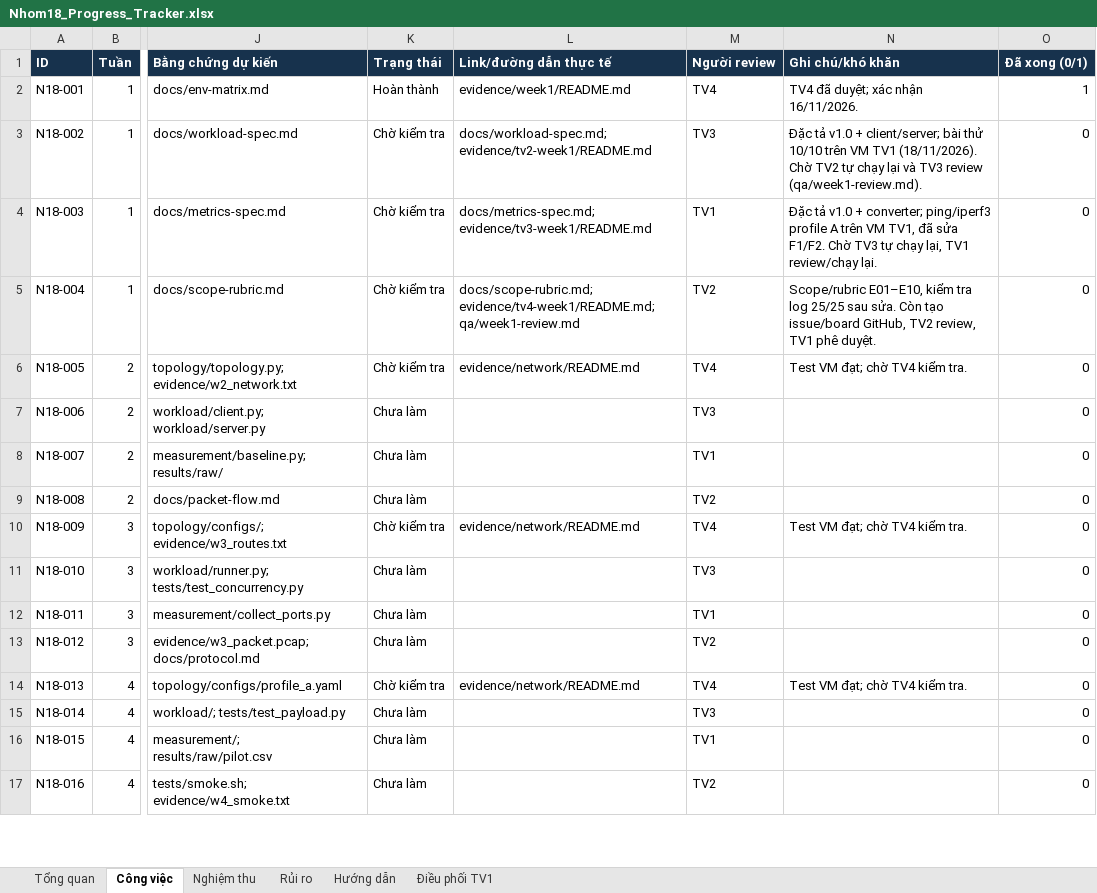
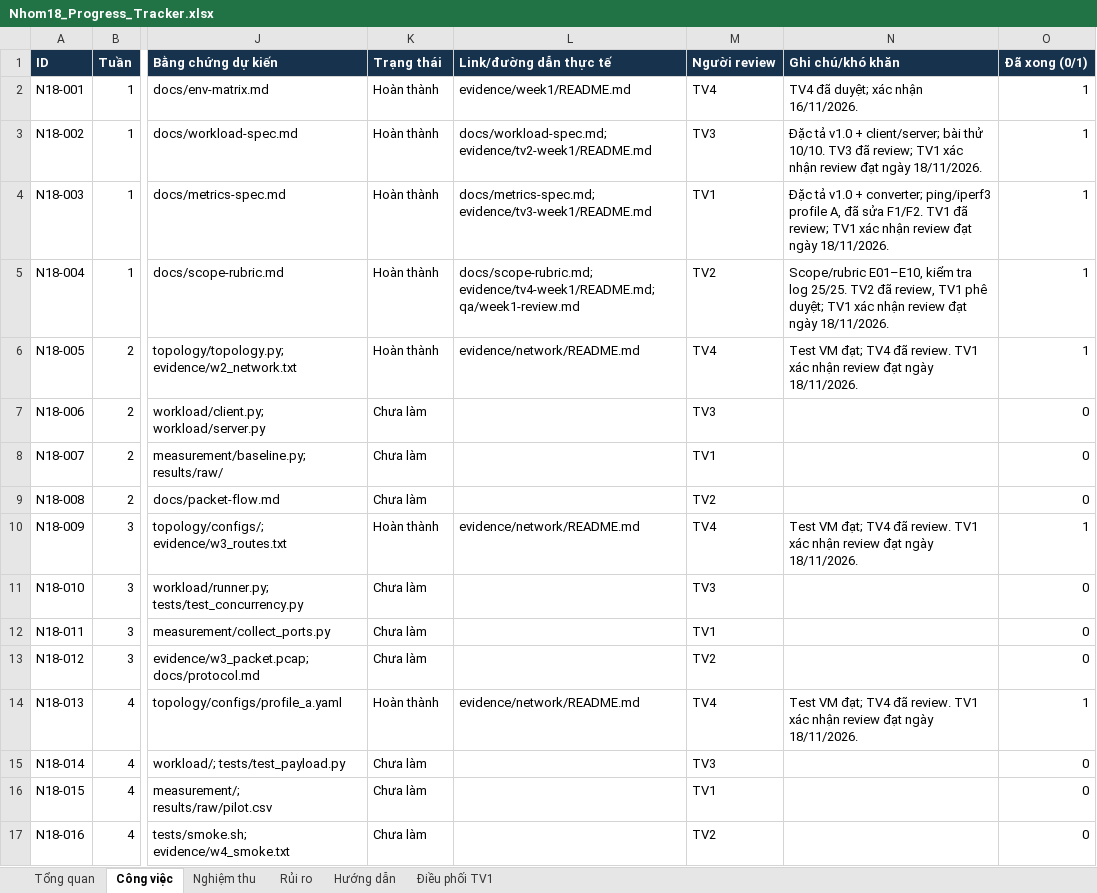
Before and after one commit to Linhlss/Nhom18_HTMMT, an Excel workbook: Nhom18_Progress_Tracker.xlsx, sheet Công việc, drawn as a sheet; only a part is shown, gaps mark what is left out; values as stored, in another font and other column widths than the file's, no borders; conditional formats not drawn; the diff covers the shown part only; the diff names each change by its address in the sheet, - before the commit and + after, or states it on an @@ line.

```diff
--- a/Nhom18_Progress_Tracker.xlsx (sheet Công việc)
+++ b/Nhom18_Progress_Tracker.xlsx (sheet Công việc)
-K3:K6 (Trạng thái): Chờ kiểm tra
+K3:K6 (Trạng thái): Hoàn thành
-N3 (Ghi chú/khó khăn): …bài thử 10/10 trên VM TV1 (18/11/2026). Chờ TV2 tự chạy lại và TV3 review (qa/week1-review.md).
+N3 (Ghi chú/khó khăn): …bài thử 10/10. TV3 đã review; TV1 xác nhận review đạt ngày 18/11/2026.
-O3:O6 (Đã xong (0/1)): 0
+O3:O6 (Đã xong (0/1)): 1
-N4 (Ghi chú/khó khăn): …ping/iperf3 profile A trên VM TV1, đã sửa F1/F2. Chờ TV3 tự chạy lại, TV1 review/chạy lại.
+N4 (Ghi chú/khó khăn): …ping/iperf3 profile A, đã sửa F1/F2. TV1 đã review; TV1 xác nhận review đạt ngày 18/11/2026.
-N5 (Ghi chú/khó khăn): …tra log 25/25 sau sửa. Còn tạo issue/board GitHub, TV2 review, TV1 phê duyệt.
+N5 (Ghi chú/khó khăn): …tra log 25/25. TV2 đã review, TV1 phê duyệt; TV1 xác nhận review đạt ngày 18/11/2026.
-N6 (Ghi chú/khó khăn): …VM đạt; chờ TV4 kiểm tra.
+N6 (Ghi chú/khó khăn): …VM đạt; TV4 đã review. TV1 xác nhận review đạt ngày 18/11/2026.
-K10 (Trạng thái): Chờ kiểm tra
+K10 (Trạng thái): Hoàn thành
-N10 (Ghi chú/khó khăn): …VM đạt; chờ TV4 kiểm tra.
+N10 (Ghi chú/khó khăn): …VM đạt; TV4 đã review. TV1 xác nhận review đạt ngày 18/11/2026.
-O10 (Đã xong (0/1)): 0
+O10 (Đã xong (0/1)): 1
-K14 (Trạng thái): Chờ kiểm tra
+K14 (Trạng thái): Hoàn thành
-N14 (Ghi chú/khó khăn): …VM đạt; chờ TV4 kiểm tra.
+N14 (Ghi chú/khó khăn): …VM đạt; TV4 đã review. TV1 xác nhận review đạt ngày 18/11/2026.
-O14 (Đã xong (0/1)): 0
+O14 (Đã xong (0/1)): 1
```
Also changed, not shown: 18 edited cells elsewhere in this sheet, sheet Tổng quan, sheet Nghiệm thu, 11 other files.
